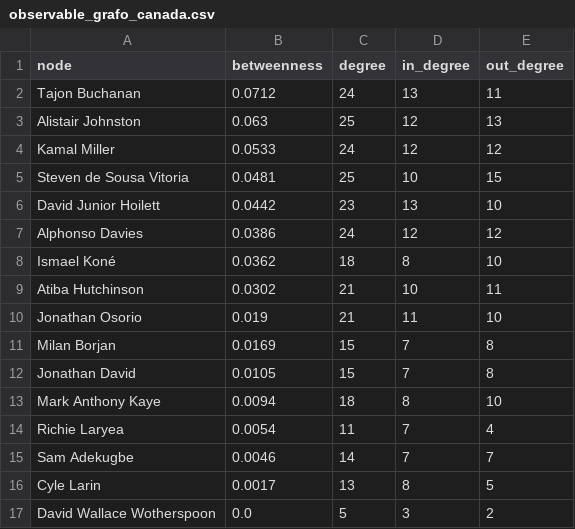
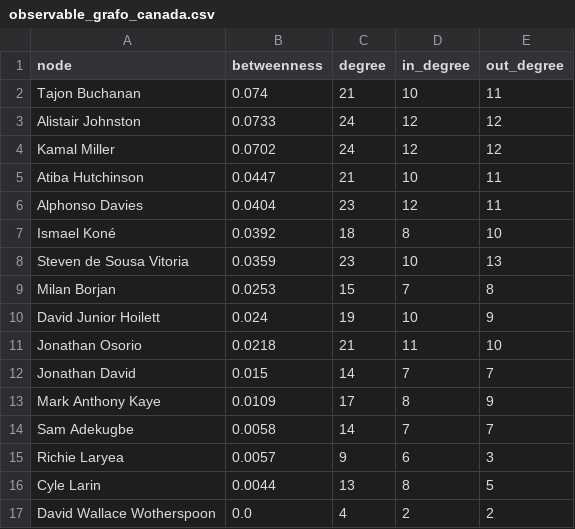
Before and after one commit to alvarosalinaso/tactical-narrative-graph-analysis, a CSV file: data/export/observable_grafo_canada.csv, drawn as a sheet.

```diff
--- a/data/export/observable_grafo_canada.csv
+++ b/data/export/observable_grafo_canada.csv
@@ -1,17 +1,17 @@
 node,betweenness,degree,in_degree,out_degree
-Tajon Buchanan,0.0712,24,13,11
-Alistair Johnston,0.063,25,12,13
-Kamal Miller,0.0533,24,12,12
-Steven de Sousa Vitoria,0.0481,25,10,15
-David Junior Hoilett,0.0442,23,13,10
-Alphonso Davies,0.0386,24,12,12
-Ismael Koné,0.0362,18,8,10
-Atiba Hutchinson,0.0302,21,10,11
-Jonathan Osorio,0.019,21,11,10
-Milan Borjan,0.0169,15,7,8
-Jonathan David,0.0105,15,7,8
-Mark Anthony Kaye,0.0094,18,8,10
-Richie Laryea,0.0054,11,7,4
-Sam Adekugbe,0.0046,14,7,7
-Cyle Larin,0.0017,13,8,5
-David Wallace Wotherspoon,0.0,5,3,2
+Tajon Buchanan,0.074,21,10,11
+Alistair Johnston,0.0733,24,12,12
+Kamal Miller,0.0702,24,12,12
+Atiba Hutchinson,0.0447,21,10,11
+Alphonso Davies,0.0404,23,12,11
+Ismael Koné,0.0392,18,8,10
+Steven de Sousa Vitoria,0.0359,23,10,13
+Milan Borjan,0.0253,15,7,8
+David Junior Hoilett,0.024,19,10,9
+Jonathan Osorio,0.0218,21,11,10
+Jonathan David,0.015,14,7,7
+Mark Anthony Kaye,0.0109,17,8,9
+Sam Adekugbe,0.0058,14,7,7
+Richie Laryea,0.0057,9,6,3
+Cyle Larin,0.0044,13,8,5
+David Wallace Wotherspoon,0.0,4,2,2
```
Also changed, not shown: data/export/dw_centralidad_canada.csv, data/export/dw_centralidad_morocco.csv, 11 other files.
